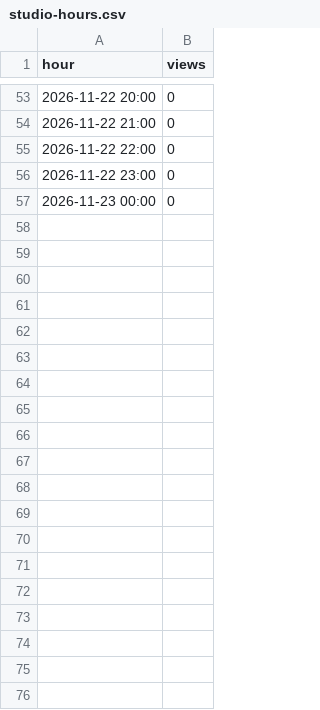
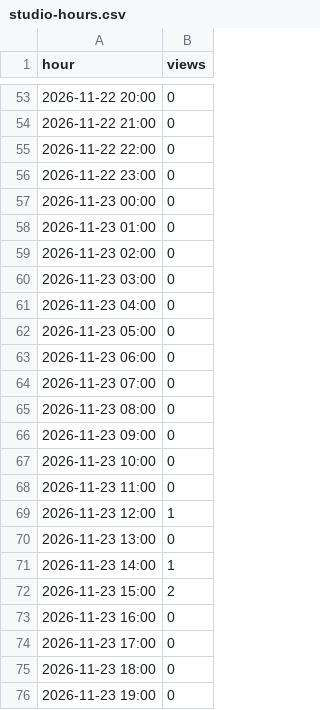
Before and after one commit to BChen000/ytracker, a CSV file: studio/wildlore/studio-hours.csv, drawn as a sheet; only a part is shown, gaps mark what is left out; the diff covers the shown part only; the diff names each change by its address in the sheet, - before the commit and + after, or states it on an @@ line.

```diff
--- a/studio/wildlore/studio-hours.csv
+++ b/studio/wildlore/studio-hours.csv
+row 58: 2026-11-23 01:00 | 0
+row 59: 2026-11-23 02:00 | 0
+row 60: 2026-11-23 03:00 | 0
+row 61: 2026-11-23 04:00 | 0
+row 62: 2026-11-23 05:00 | 0
+row 63: 2026-11-23 06:00 | 0
+row 64: 2026-11-23 07:00 | 0
+row 65: 2026-11-23 08:00 | 0
+row 66: 2026-11-23 09:00 | 0
+row 67: 2026-11-23 10:00 | 0
+row 68: 2026-11-23 11:00 | 0
+row 69: 2026-11-23 12:00 | 1
+row 70: 2026-11-23 13:00 | 0
+row 71: 2026-11-23 14:00 | 1
+row 72: 2026-11-23 15:00 | 2
+row 73: 2026-11-23 16:00 | 0
+row 74: 2026-11-23 17:00 | 0
+row 75: 2026-11-23 18:00 | 0
+row 76: 2026-11-23 19:00 | 0
```
Also changed, not shown: 9 added rows elsewhere in this file, studio/funhouse67/studio-hours.csv, studio/rabbittales/studio-hours.csv, 1 other file.
